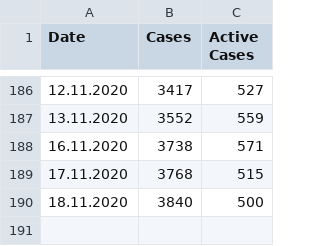
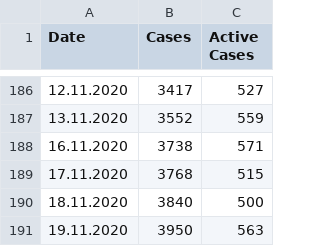
Before and after one commit to llamm-de/covid_data_aachen, a CSV file: data/csv/Aachen.csv, drawn as a sheet; only a part is shown, gaps mark what is left out.

Commit message:
New data from 19.11.2020

```diff
--- a/data/csv/Aachen.csv
+++ b/data/csv/Aachen.csv
@@ -190 +190,2 @@ Date,Cases,Active Cases
 18.11.2020,3840,500
+19.11.2020,3950,563
```
Also changed, not shown: data/csv/Alsdorf.csv, data/csv/Baesweiler.csv, 19 other files.
